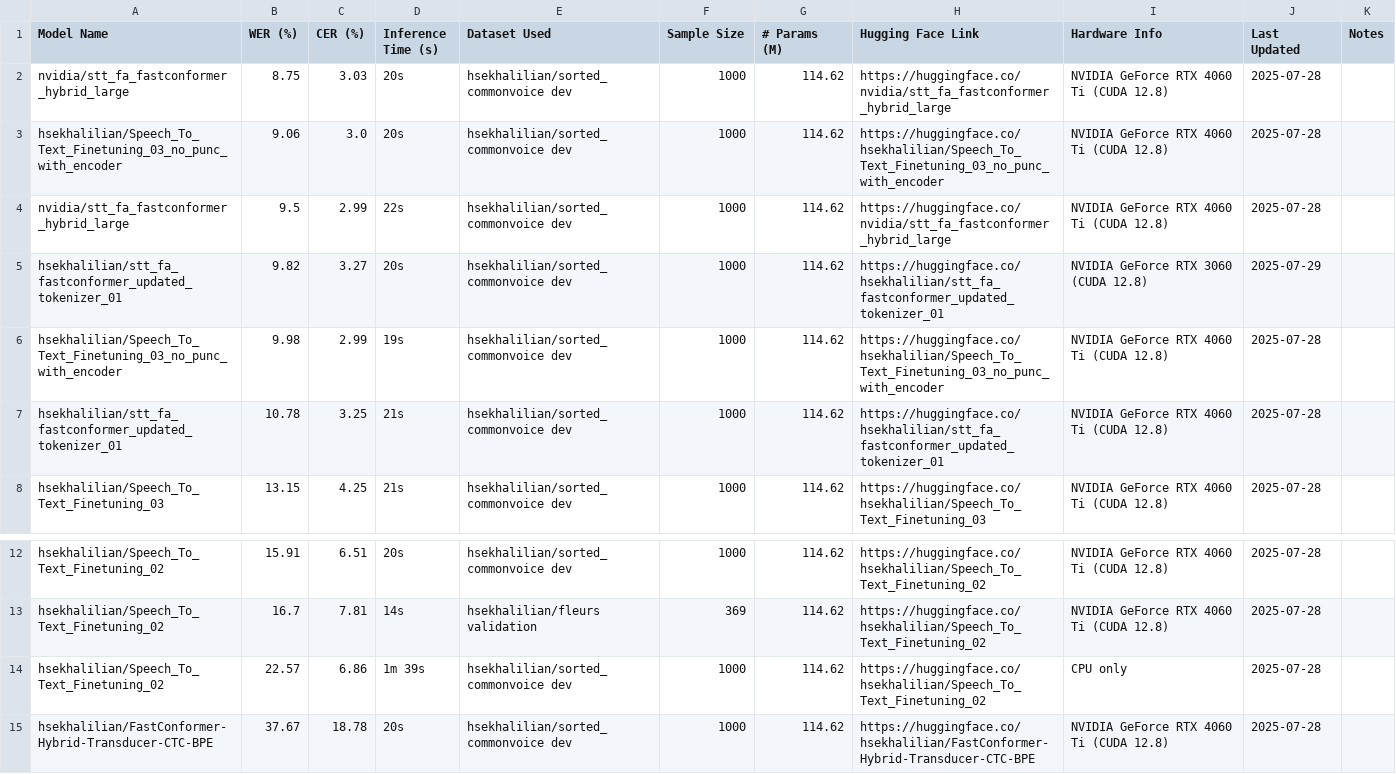
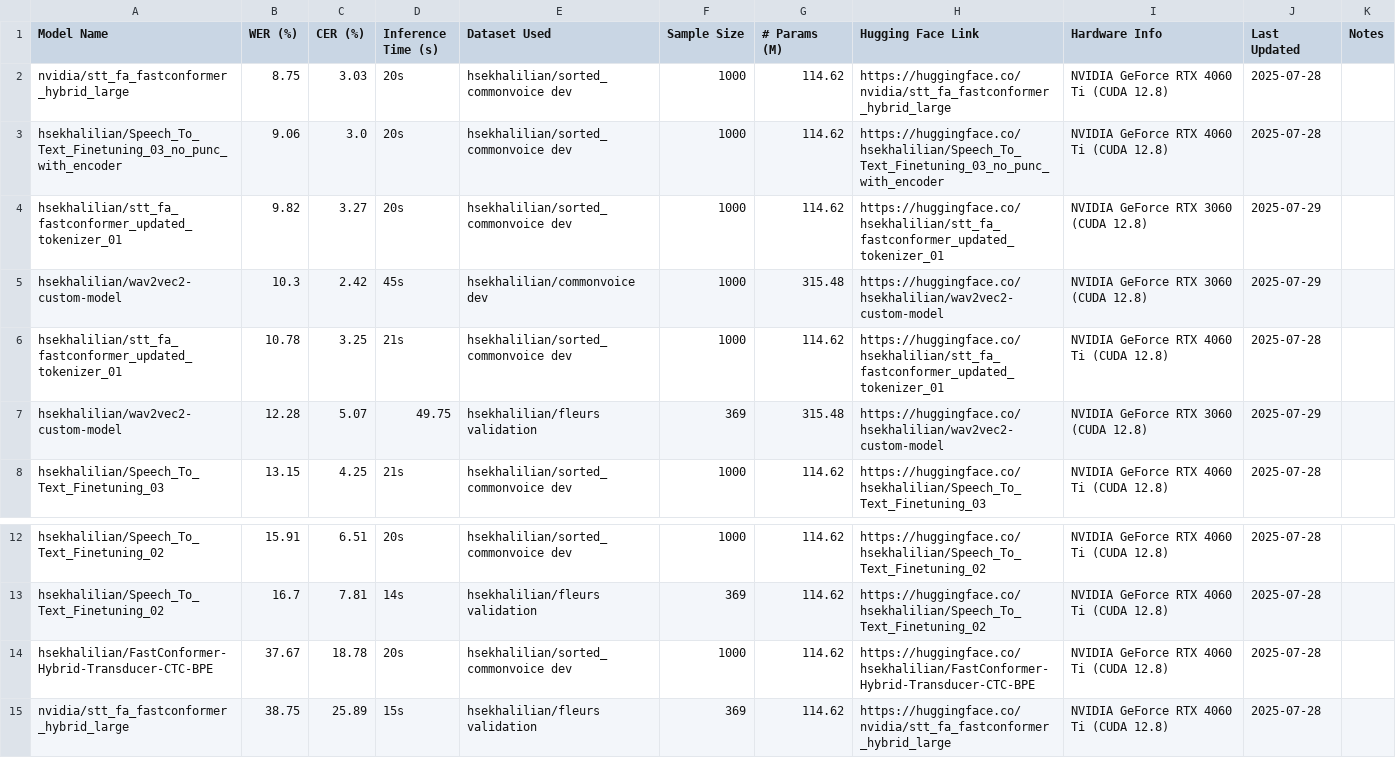
Before and after one commit to hossein-khalilian/asr-persian-leaderboard, a CSV file: leaderboards/leaderboard_nopunc.csv (was leaderboard_nopunc.csv), drawn as a sheet; only a part is shown, gaps mark what is left out; the shorter side is filled out with more unchanged rows; removed rows and columns are numbered as before the commit, all else as after; the diff names each change by its address in the sheet, - before the commit and + after, or states it on an @@ line.

Commit message:
update leaderboards

```diff
--- a/leaderboard_nopunc.csv
+++ b/leaderboards/leaderboard_nopunc.csv
-row 4: nvidia/stt_fa_fastconformer_hybrid_large | 9.5 | 2.99 | 22s | hsekhalilian/sorted_commonvoice dev | 1000 | 114.62 | https://huggingface.co/nvidia/stt_fa_fastconformer_hybrid_large | NVIDIA GeForce RTX 4060 Ti (CUDA 12.8) | 2025-07-28
-row 6: hsekhalilian/Speech_To_Text_Finetuning_03_no_punc_with_encoder | 9.98 | 2.99 | 19s | hsekhalilian/sorted_commonvoice dev | 1000 | 114.62 | https://huggingface.co/hsekhalilian/Speech_To_Text_Finetuning_03_no_punc_with_encoder | NVIDIA GeForce RTX 4060 Ti (CUDA 12.8) | 2025-07-28
+row 5: hsekhalilian/wav2vec2-custom-model | 10.3 | 2.42 | 45s | hsekhalilian/commonvoice dev | 1000 | 315.48 | https://huggingface.co/hsekhalilian/wav2vec2-custom-model | NVIDIA GeForce RTX 3060 (CUDA 12.8) | 2025-07-29
+row 7: hsekhalilian/wav2vec2-custom-model | 12.28 | 5.07 | 49.75 | hsekhalilian/fleurs validation | 369 | 315.48 | https://huggingface.co/hsekhalilian/wav2vec2-custom-model | NVIDIA GeForce RTX 3060 (CUDA 12.8) | 2025-07-29
-row 14: hsekhalilian/Speech_To_Text_Finetuning_02 | 22.57 | 6.86 | 1m 39s | hsekhalilian/sorted_commonvoice dev | 1000 | 114.62 | https://huggingface.co/hsekhalilian/Speech_To_Text_Finetuning_02 | CPU only | 2025-07-28
```
